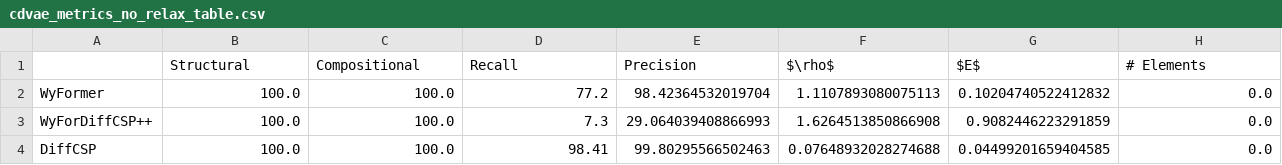
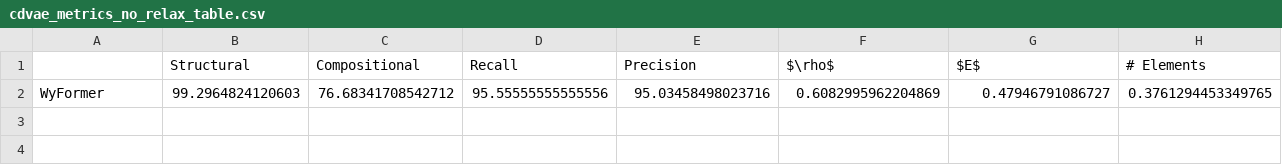
Before and after one commit to kedhip/WyckoffTransformer, a CSV file: ICLR_eval/tables/cdvae_metrics_no_relax_table.csv, drawn as a sheet.

Commit message:
ICLR last changes & pyXtal hotfix removed due to upstream fix

```diff
--- a/ICLR_eval/tables/cdvae_metrics_no_relax_table.csv
+++ b/ICLR_eval/tables/cdvae_metrics_no_relax_table.csv
@@ -1,4 +1,2 @@
 ,Structural,Compositional,Recall,Precision,$\rho$,$E$,# Elements
-WyFormer,100.0,100.0,77.2,98.42364532019704,1.1107893080075113,0.10204740522412832,0.0
-WyForDiffCSP++,100.0,100.0,7.3,29.064039408866993,1.6264513850866908,0.9082446223291859,0.0
-DiffCSP,100.0,100.0,98.41,99.80295566502463,0.07648932028274688,0.04499201659404585,0.0
+WyFormer,99.2964824120603,76.68341708542712,95.55555555555556,95.03458498023716,0.6082995962204869,0.47946791086727,0.3761294453349765
```
Also changed, not shown: 38 other files.
